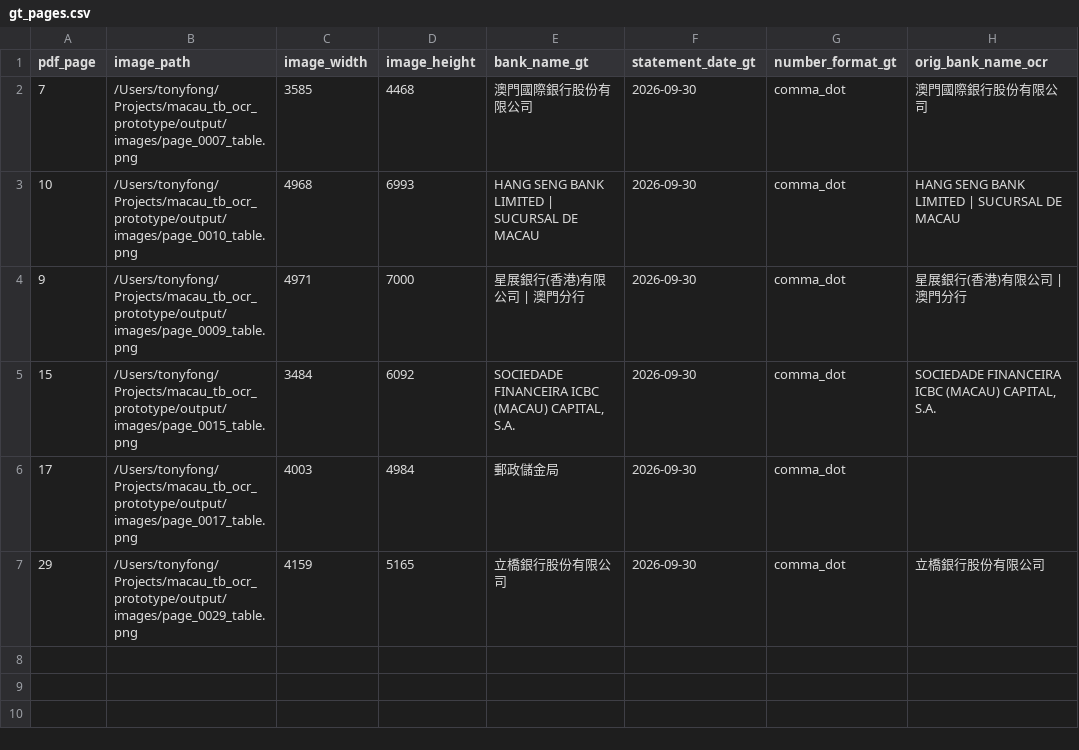
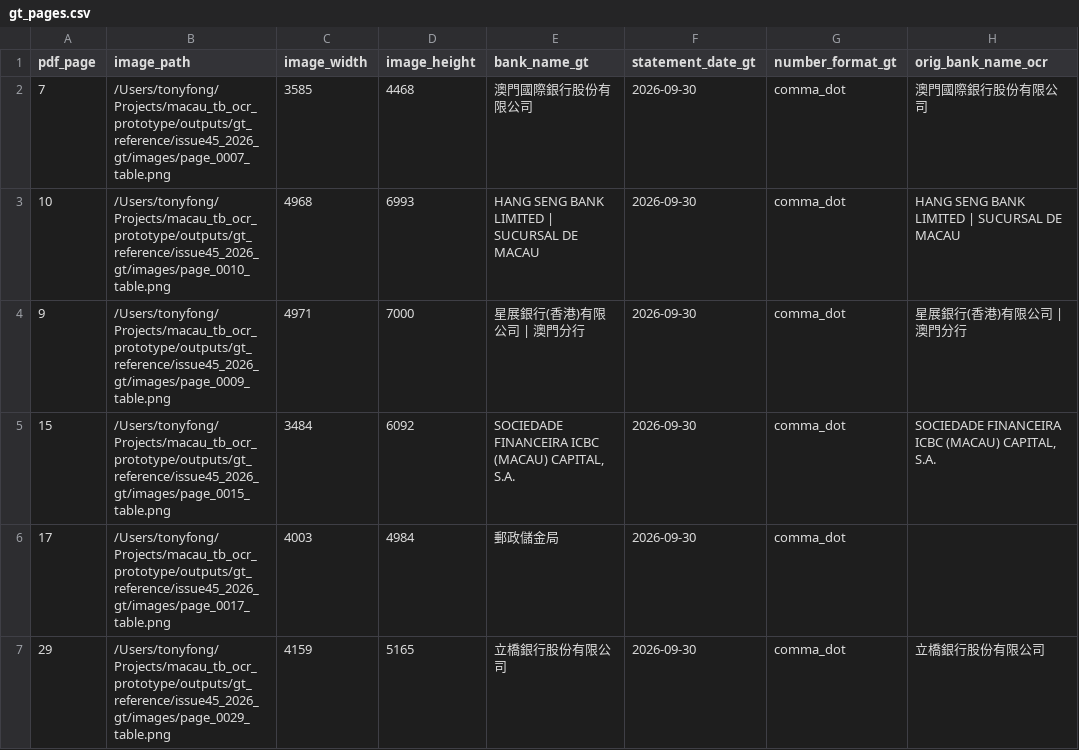
Before and after one commit to mogcai/macau_tb_ocr_prototype, a CSV file: ground_truth/issue45_2026/gt_pages.csv, drawn as a sheet; only a part is shown; the diff names each change by its address in the sheet, - before the commit and + after, or states it on an @@ line.

Commit message:
v0.7.0: one-command issue import and consolidated outputs
- Add tools/import_issue.py: PDF URL -> input -> OCR -> outputs/runs/issueNN_YYYY -> SQLite -> bank refresh -> user-standard remap.
- Add --download-only/--inspect-only/--dry-run/--no-db/--no-ocr flags and import manifest/log.
- Consolidate outputs under outputs/runs, outputs/gt_reference and outputs/archive; update DB, CSV, manifest and ground-truth paths.
- Add name_registry refresh-banks and import_user_standard map commands.
- Verify issue 33 import: 1 TB page, 64 rows, 32 review, 64/64 standard-mapped.
- 151 tests passing.

```diff
--- a/ground_truth/issue45_2026/gt_pages.csv
+++ b/ground_truth/issue45_2026/gt_pages.csv
-B2 (image_path): /Users/tonyfong/Projects/macau_tb_ocr_prototype/output/images/page_0007_table.png
+B2 (image_path): /Users/tonyfong/Projects/macau_tb_ocr_prototype/outputs/gt_reference/issue45_2026_gt/images/page_0007_table.png
-B3 (image_path): /Users/tonyfong/Projects/macau_tb_ocr_prototype/output/images/page_0010_table.png
+B3 (image_path): /Users/tonyfong/Projects/macau_tb_ocr_prototype/outputs/gt_reference/issue45_2026_gt/images/page_0010_table.png
-B4 (image_path): /Users/tonyfong/Projects/macau_tb_ocr_prototype/output/images/page_0009_table.png
+B4 (image_path): /Users/tonyfong/Projects/macau_tb_ocr_prototype/outputs/gt_reference/issue45_2026_gt/images/page_0009_table.png
-B5 (image_path): /Users/tonyfong/Projects/macau_tb_ocr_prototype/output/images/page_0015_table.png
+B5 (image_path): /Users/tonyfong/Projects/macau_tb_ocr_prototype/outputs/gt_reference/issue45_2026_gt/images/page_0015_table.png
-B6 (image_path): /Users/tonyfong/Projects/macau_tb_ocr_prototype/output/images/page_0017_table.png
+B6 (image_path): /Users/tonyfong/Projects/macau_tb_ocr_prototype/outputs/gt_reference/issue45_2026_gt/images/page_0017_table.png
-B7 (image_path): /Users/tonyfong/Projects/macau_tb_ocr_prototype/output/images/page_0029_table.png
+B7 (image_path): /Users/tonyfong/Projects/macau_tb_ocr_prototype/outputs/gt_reference/issue45_2026_gt/images/page_0029_table.png
```
Also changed, not shown: data/user_standard_mapping_report.csv, 20 other files.
